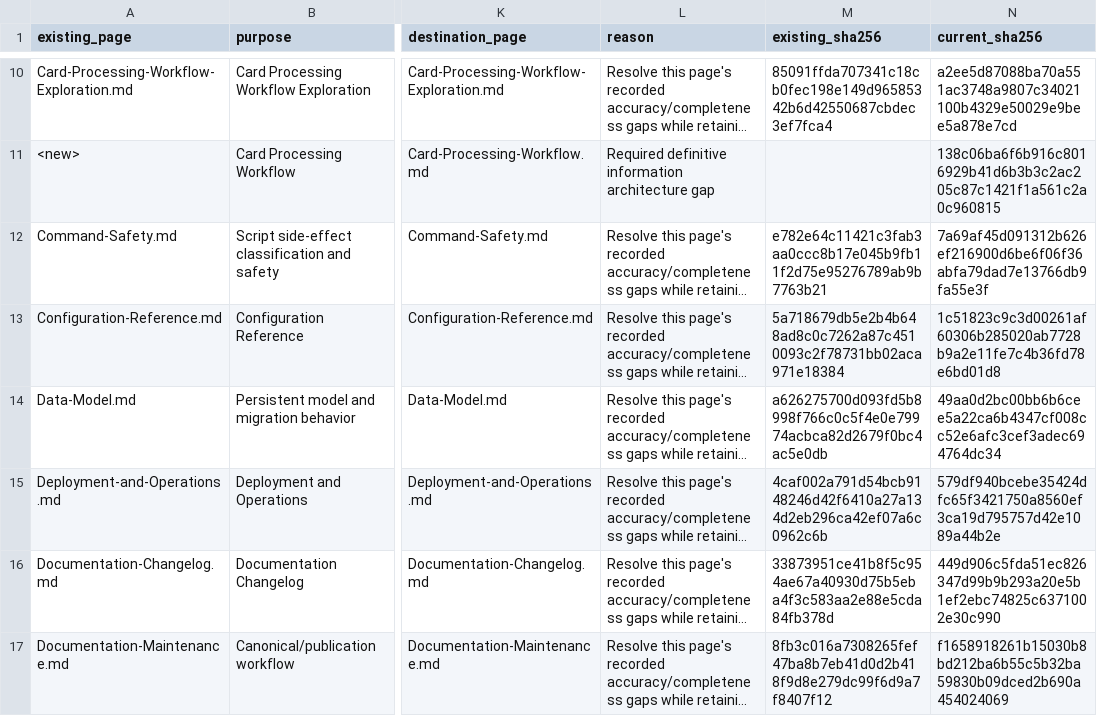
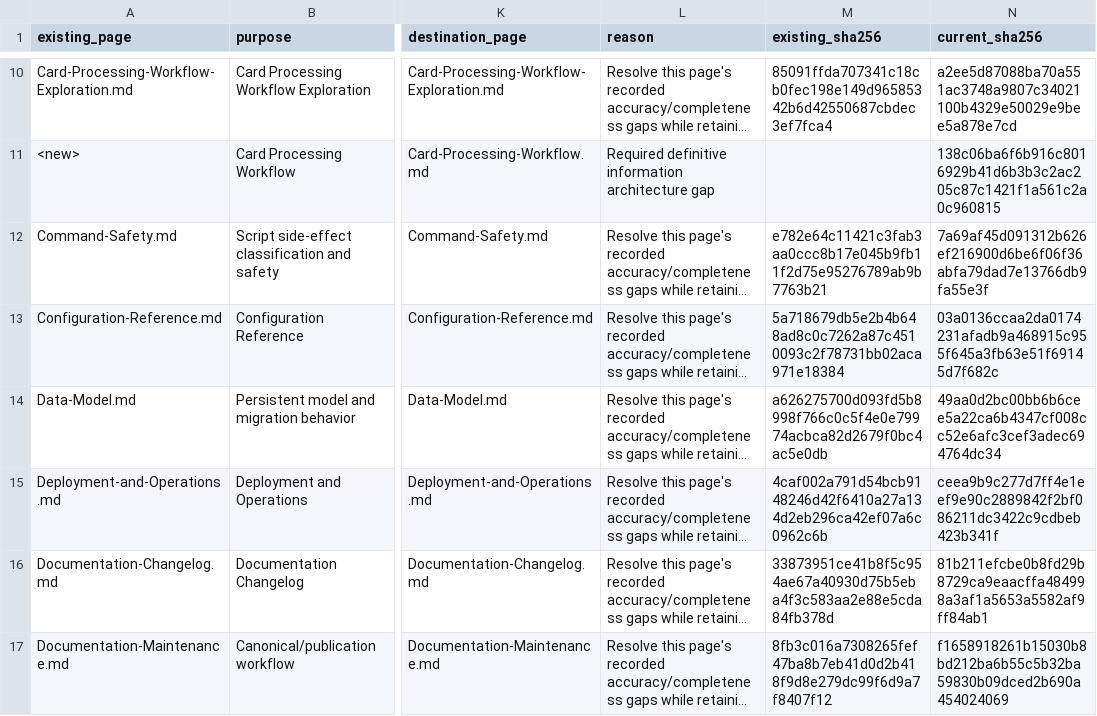
Before and after one commit to arunpr614/ai-brain, a CSV file: docs/feature-council/project-wiki/EXISTING_WIKI_PAGE_AUDIT_AND_MIGRATION.csv, drawn as a sheet; only a part is shown, gaps mark what is left out; long unchanged cells end in …; the diff covers the shown part only; the diff names each change by its address in the sheet, - before the commit and + after, or states it on an @@ line.

```diff
--- a/docs/feature-council/project-wiki/EXISTING_WIKI_PAGE_AUDIT_AND_MIGRATION.csv
+++ b/docs/feature-council/project-wiki/EXISTING_WIKI_PAGE_AUDIT_AND_MIGRATION.csv
-N13 (current_sha256): 1c51823c9c3d00261af60306b285020ab7728b9a2e11fe7c4b36fd78e6bd01d8
+N13 (current_sha256): 03a0136ccaa2da0174231afadb9a468915c955f645a3fb63e51f69145d7f682c
-N15 (current_sha256): 579df940bcebe35424dfc65f3421750a8560ef3ca19d795757d42e1089a44b2e
+N15 (current_sha256): ceea9b9c277d7ff4e1eef9e90c2889842f2bf086211dc3422c9cdbeb423b341f
-N16 (current_sha256): 449d906c5fda51ec826347d99b9b293a20e5b1ef2ebc74825c6371002e30c990
+N16 (current_sha256): 81b211efcbe0b8fd29b8729ca9eaacffa484998a3af1a5653a5582af9ff84ab1
```
Also changed, not shown: 23 edited cells elsewhere in this file, 28 other files.
